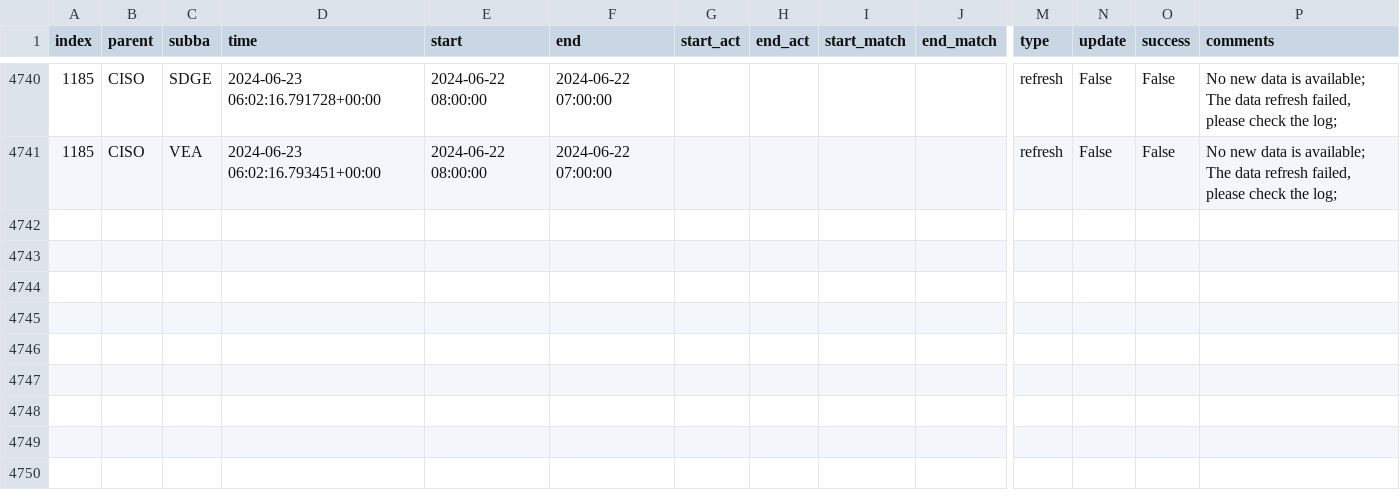
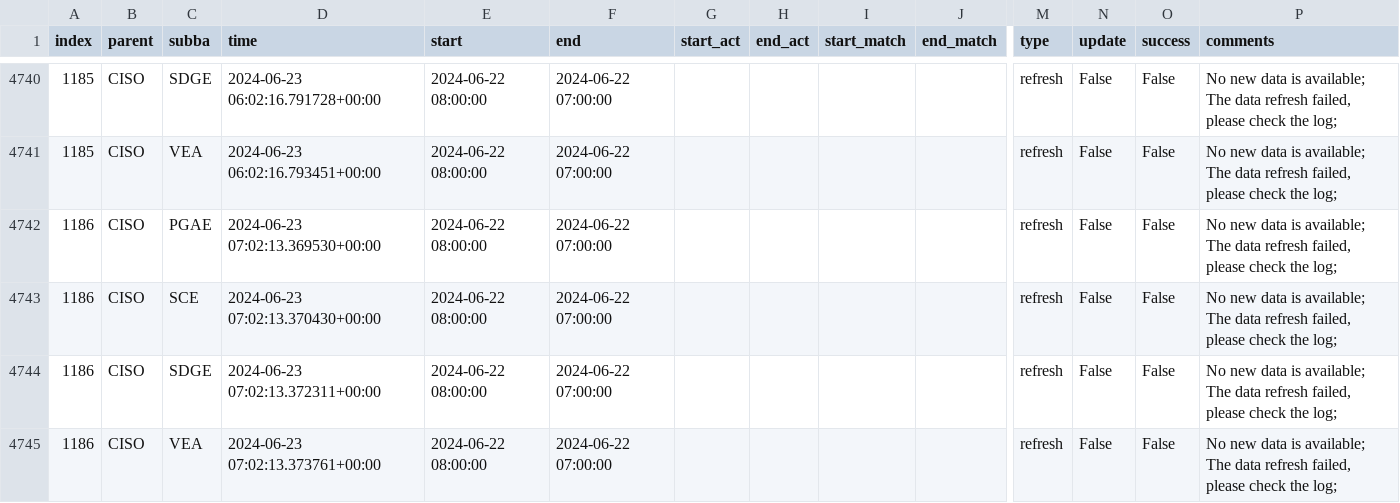
Before and after one commit to LucasO21/data-pipeline-automation-with-github-actions, a CSV file: metadata/ciso_log_py.csv, drawn as a sheet; only a part is shown, gaps mark what is left out; rows hold the shown columns only; the diff names each change by its address in the sheet, - before the commit and + after, or states it on an @@ line.

Commit message:
Auto update of the data

```diff
--- a/metadata/ciso_log_py.csv
+++ b/metadata/ciso_log_py.csv
+row 4742: 1186 | CISO | PGAE | 2024-06-23 07:02:13.369530+00:00 | 2024-06-22 08:00:00 | 2024-06-22 07:00:00 |  |  |  |  | refresh | False | False | No new data is available; The data refresh failed, please check the log;
+row 4743: 1186 | CISO | SCE | 2024-06-23 07:02:13.370430+00:00 | 2024-06-22 08:00:00 | 2024-06-22 07:00:00 |  |  |  |  | refresh | False | False | No new data is available; The data refresh failed, please check the log;
+row 4744: 1186 | CISO | SDGE | 2024-06-23 07:02:13.372311+00:00 | 2024-06-22 08:00:00 | 2024-06-22 07:00:00 |  |  |  |  | refresh | False | False | No new data is available; The data refresh failed, please check the log;
+row 4745: 1186 | CISO | VEA | 2024-06-23 07:02:13.373761+00:00 | 2024-06-22 08:00:00 | 2024-06-22 07:00:00 |  |  |  |  | refresh | False | False | No new data is available; The data refresh failed, please check the log;
```
Also changed, not shown: 2 other files.
